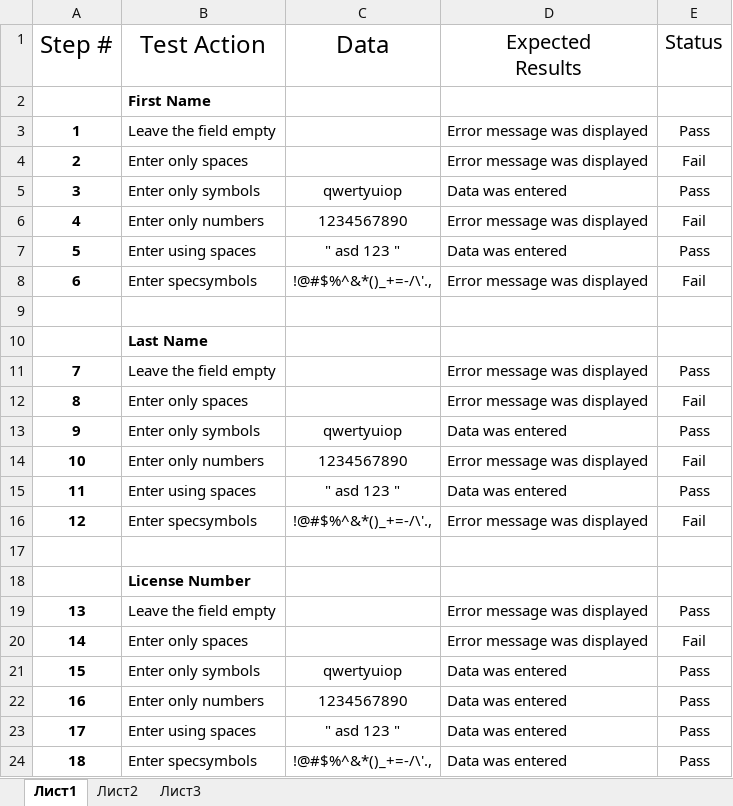
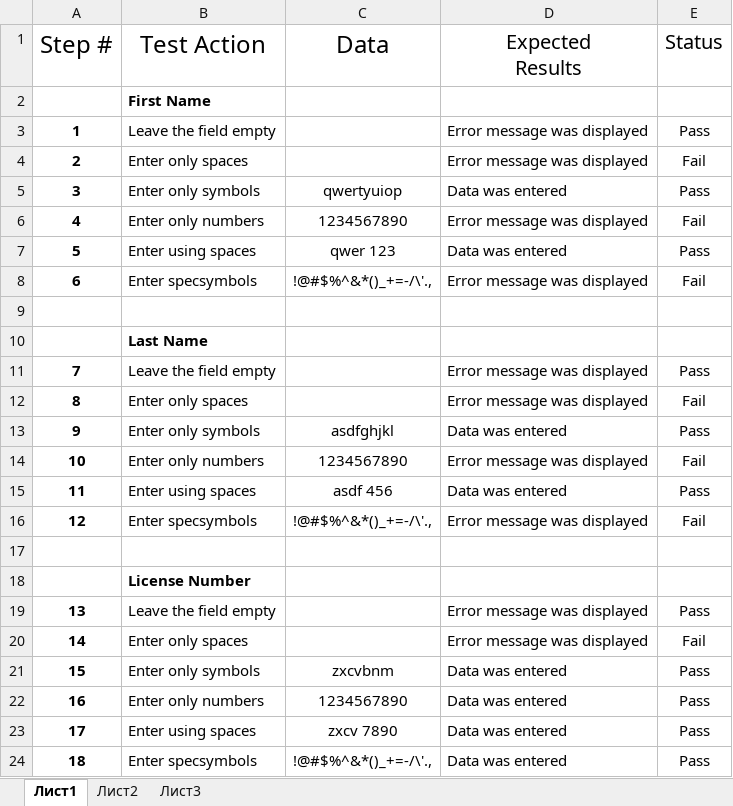
Before and after one commit to kushale2014/test-automation-java, an Excel workbook: src/main/resources/2.3.xlsx, sheet Лист1, drawn as a sheet; values as stored, in another font and other column widths than the file's, no borders; conditional formats and table styles not drawn; the diff names each change by its address in the sheet, - before the commit and + after, or states it on an @@ line.

```diff
--- a/src/main/resources/2.3.xlsx (sheet Лист1)
+++ b/src/main/resources/2.3.xlsx (sheet Лист1)
-C7 (Data): " asd 123 "
+C7 (Data): qwer 123
-C13 (Data): qwertyuiop
+C13 (Data): asdfghjkl
-C15 (Data): " asd 123 "
+C15 (Data): asdf 456
-C21 (Data): qwertyuiop
+C21 (Data): zxcvbnm
-C23 (Data): " asd 123 "
+C23 (Data): zxcv 7890
```
Also changed, not shown: charts or pictures, src/main/resources/2.3.data.xlsx, 39 other files.
